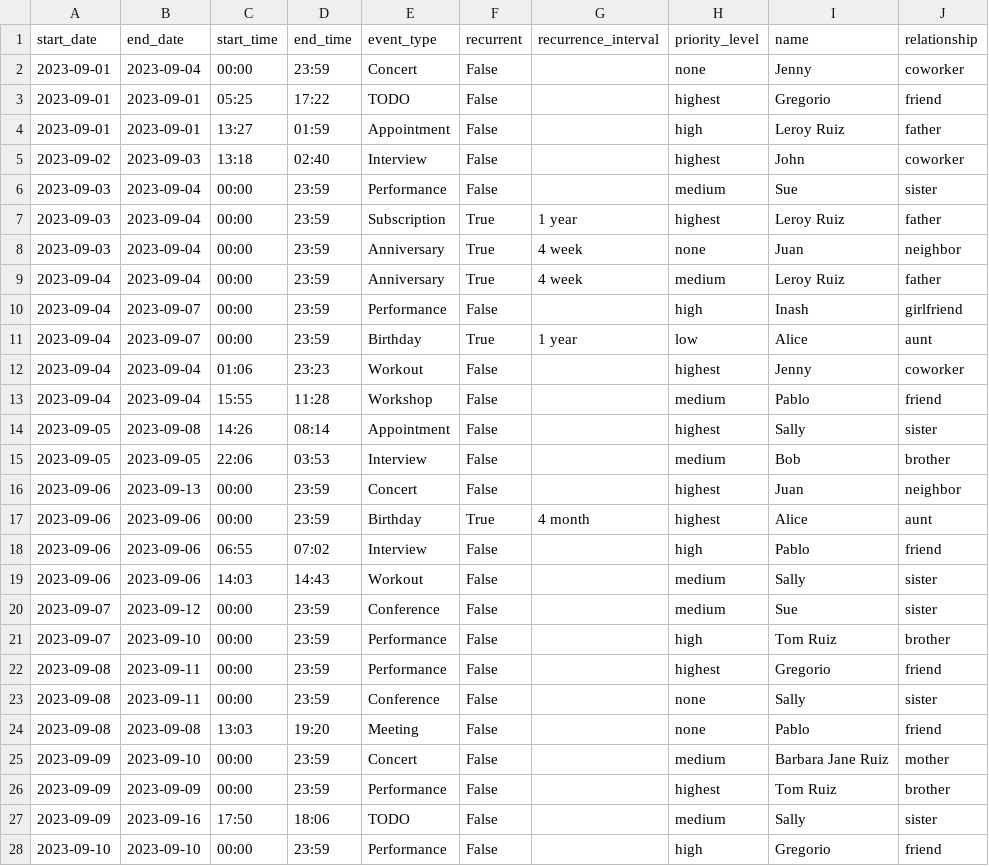
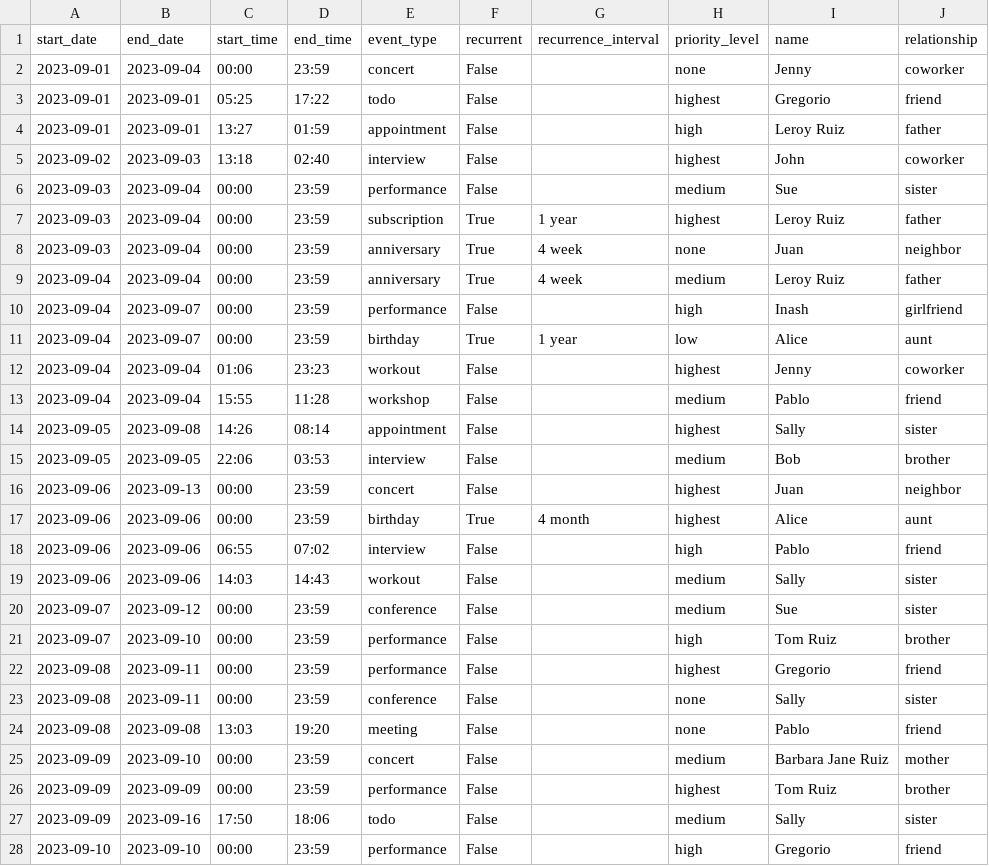
Before and after one commit to deepily/genie-in-the-box, a CSV file: src/conf/long-term-memory/events.csv, drawn as a sheet; only a part is shown; the diff covers the shown part only; the diff names each change by its address in the sheet, - before the commit and + after, or states it on an @@ line.

Commit message:
Convert all event types to lowercase

```diff
--- a/src/conf/long-term-memory/events.csv
+++ b/src/conf/long-term-memory/events.csv
-E2 (event_type): Concert
+E2 (event_type): concert
-E3 (event_type): TODO
+E3 (event_type): todo
-E4 (event_type): Appointment
+E4 (event_type): appointment
-E5 (event_type): Interview
+E5 (event_type): interview
-E6 (event_type): Performance
+E6 (event_type): performance
-E7 (event_type): Subscription
+E7 (event_type): subscription
-E8:E9 (event_type): Anniversary
+E8:E9 (event_type): anniversary
-E10 (event_type): Performance
+E10 (event_type): performance
-E11 (event_type): Birthday
+E11 (event_type): birthday
-E12 (event_type): Workout
+E12 (event_type): workout
-E13 (event_type): Workshop
+E13 (event_type): workshop
-E14 (event_type): Appointment
+E14 (event_type): appointment
-E15 (event_type): Interview
+E15 (event_type): interview
-E16 (event_type): Concert
+E16 (event_type): concert
-E17 (event_type): Birthday
+E17 (event_type): birthday
-E18 (event_type): Interview
+E18 (event_type): interview
-E19 (event_type): Workout
+E19 (event_type): workout
-E20 (event_type): Conference
+E20 (event_type): conference
-E21:E22 (event_type): Performance
+E21:E22 (event_type): performance
-E23 (event_type): Conference
+E23 (event_type): conference
-E24 (event_type): Meeting
+E24 (event_type): meeting
-E25 (event_type): Concert
+E25 (event_type): concert
-E26 (event_type): Performance
+E26 (event_type): performance
-E27 (event_type): TODO
+E27 (event_type): todo
-E28 (event_type): Performance
+E28 (event_type): performance
```
Also changed, not shown: 173 edited cells elsewhere in this file.
